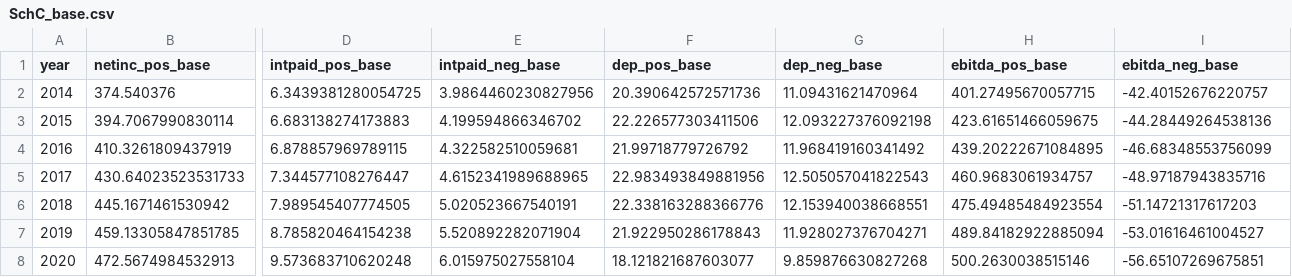
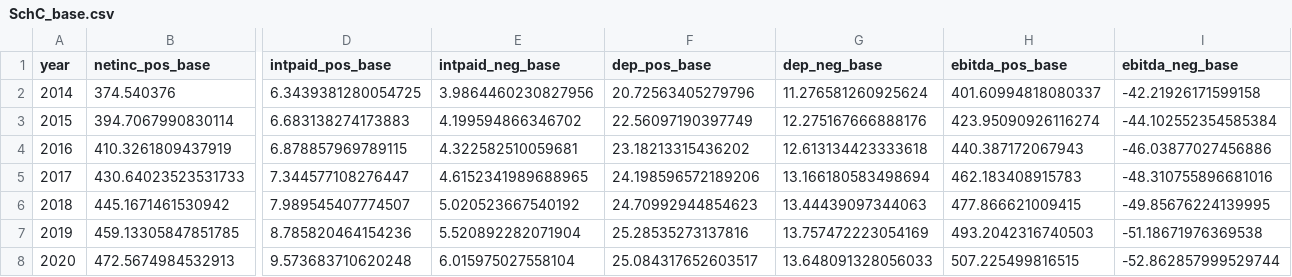
Before and after one commit to PSLmodels/Business-Taxation, a CSV file: SchC_base.csv, drawn as a sheet; only a part is shown, gaps mark what is left out; the diff covers the shown part only; the diff names each change by its address in the sheet, - before the commit and + after, or states it on an @@ line.

```diff
--- a/SchC_base.csv
+++ b/SchC_base.csv
-F2 (dep_pos_base): 20.390642572571736
+F2 (dep_pos_base): 20.72563405279796
-G2 (dep_neg_base): 11.09431621470964
+G2 (dep_neg_base): 11.276581260925624
-H2 (ebitda_pos_base): 401.27495670057715
+H2 (ebitda_pos_base): 401.60994818080337
-I2 (ebitda_neg_base): -42.40152676220757
+I2 (ebitda_neg_base): -42.21926171599158
-F3 (dep_pos_base): 22.226577303411506
+F3 (dep_pos_base): 22.56097190397749
-G3 (dep_neg_base): 12.093227376092198
+G3 (dep_neg_base): 12.275167666888176
-H3 (ebitda_pos_base): 423.61651466059675
+H3 (ebitda_pos_base): 423.95090926116274
-I3 (ebitda_neg_base): -44.28449264538136
+I3 (ebitda_neg_base): -44.102552354585384
-F4 (dep_pos_base): 21.99718779726792
+F4 (dep_pos_base): 23.18213315436202
-G4 (dep_neg_base): 11.968419160341492
+G4 (dep_neg_base): 12.613134423333618
-H4 (ebitda_pos_base): 439.20222671084895
+H4 (ebitda_pos_base): 440.387172067943
-I4 (ebitda_neg_base): -46.68348553756099
+I4 (ebitda_neg_base): -46.03877027456886
-F5 (dep_pos_base): 22.983493849881956
+F5 (dep_pos_base): 24.198596572189206
-G5 (dep_neg_base): 12.505057041822543
+G5 (dep_neg_base): 13.166180583498694
-H5 (ebitda_pos_base): 460.9683061934757
+H5 (ebitda_pos_base): 462.183408915783
-I5 (ebitda_neg_base): -48.97187943835716
+I5 (ebitda_neg_base): -48.310755896681016
-D6 (intpaid_pos_base): 7.989545407774505
+D6 (intpaid_pos_base): 7.989545407774507
-E6 (intpaid_neg_base): 5.020523667540191
+E6 (intpaid_neg_base): 5.020523667540192
-F6 (dep_pos_base): 22.338163288366776
+F6 (dep_pos_base): 24.70992944854623
-G6 (dep_neg_base): 12.153940038668551
+G6 (dep_neg_base): 13.44439097344063
-H6 (ebitda_pos_base): 475.49485484923554
+H6 (ebitda_pos_base): 477.866621009415
-I6 (ebitda_neg_base): -51.14721317617203
+I6 (ebitda_neg_base): -49.85676224139995
-D7 (intpaid_pos_base): 8.785820464154238
+D7 (intpaid_pos_base): 8.785820464154236
-F7 (dep_pos_base): 21.922950286178843
+F7 (dep_pos_base): 25.28535273137816
-G7 (dep_neg_base): 11.928027376704271
+G7 (dep_neg_base): 13.757472223054169
-H7 (ebitda_pos_base): 489.84182922885094
+H7 (ebitda_pos_base): 493.2042316740503
-I7 (ebitda_neg_base): -53.01616461004527
+I7 (ebitda_neg_base): -51.18671976369538
-F8 (dep_pos_base): 18.121821687603077
+F8 (dep_pos_base): 25.084317652603517
-G8 (dep_neg_base): 9.859876630827268
+G8 (dep_neg_base): 13.648091328056033
-H8 (ebitda_pos_base): 500.2630038515146
+H8 (ebitda_pos_base): 507.225499816515
-I8 (ebitda_neg_base): -56.65107269675851
+I8 (ebitda_neg_base): -52.862857999529744
```
Also changed, not shown: 34 edited cells elsewhere in this file, Scorp_base.csv, capPath_base_corp.csv, 12 other files.
